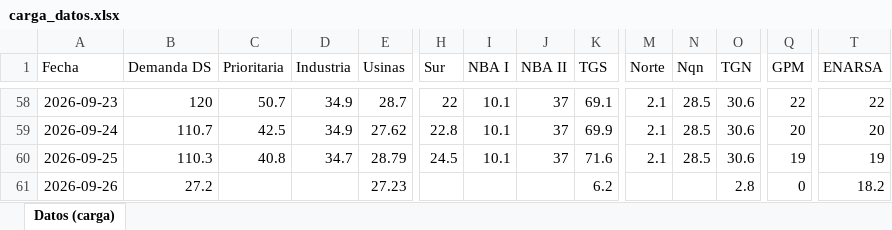
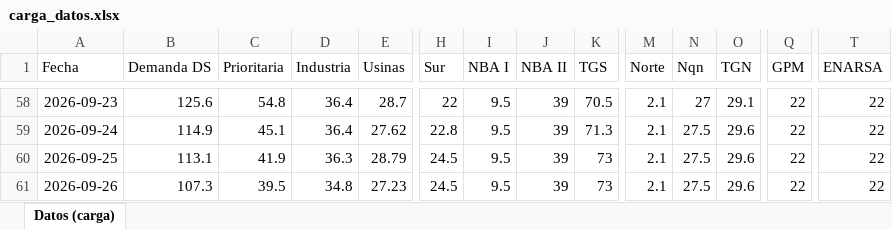
Before and after one commit to RodrigoManassero/estado-sistema-gas-rodrigo, an Excel workbook: data/carga_datos.xlsx, sheet Datos (carga), drawn as a sheet; only a part is shown, gaps mark what is left out; values as stored, in another font and other column widths than the file's, no borders; the diff covers the shown part only; the diff names each change by its address in the sheet, - before the commit and + after, or states it on an @@ line.

```diff
--- a/data/carga_datos.xlsx (sheet Datos (carga))
+++ b/data/carga_datos.xlsx (sheet Datos (carga))
-B58 (Demanda DS): 120
+B58 (Demanda DS): 125.6
-C58 (Prioritaria): 50.7
+C58 (Prioritaria): 54.8
-D58:D59 (Industria): 34.9
+D58:D59 (Industria): 36.4
-I58:I60 (NBA I): 10.1
+I58:I60 (NBA I): 9.5
-J58:J60 (NBA II): 37
+J58:J60 (NBA II): 39
-K58 (TGS): 69.1
+K58 (TGS): 70.5
-N58 (Nqn): 28.5
+N58 (Nqn): 27
-O58 (TGN): 30.6
+O58 (TGN): 29.1
-B59 (Demanda DS): 110.7
+B59 (Demanda DS): 114.9
-C59 (Prioritaria): 42.5
+C59 (Prioritaria): 45.1
-K59 (TGS): 69.9
+K59 (TGS): 71.3
-N59:N60 (Nqn): 28.5
+N59:N60 (Nqn): 27.5
-O59:O60 (TGN): 30.6
+O59:O60 (TGN): 29.6
-Q59 (GPM): 20
+Q59 (GPM): 22
-T59 (ENARSA): 20
+T59 (ENARSA): 22
-B60 (Demanda DS): 110.3
+B60 (Demanda DS): 113.1
-C60 (Prioritaria): 40.8
+C60 (Prioritaria): 41.9
-D60 (Industria): 34.7
+D60 (Industria): 36.3
-K60 (TGS): 71.6
+K60 (TGS): 73
-Q60 (GPM): 19
+Q60 (GPM): 22
-T60 (ENARSA): 19
+T60 (ENARSA): 22
-B61 (Demanda DS): 27.2
+B61 (Demanda DS): 107.3
-C61 (Prioritaria): (empty)
+C61 (Prioritaria): 39.5
-D61 (Industria): (empty)
+D61 (Industria): 34.8
-H61 (Sur): (empty)
+H61 (Sur): 24.5
-I61 (NBA I): (empty)
+I61 (NBA I): 9.5
-J61 (NBA II): (empty)
+J61 (NBA II): 39
-K61 (TGS): 6.2
+K61 (TGS): 73
-M61 (Norte): (empty)
+M61 (Norte): 2.1
-N61 (Nqn): (empty)
+N61 (Nqn): 27.5
-O61 (TGN): 2.8
+O61 (TGN): 29.6
-Q61 (GPM): 0
+Q61 (GPM): 22
-T61 (ENARSA): 18.2
+T61 (ENARSA): 22
```
Also changed, not shown: 81 edited cells elsewhere in this sheet, 39 other files.
